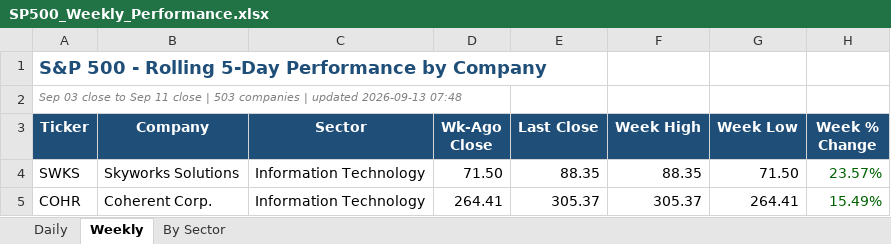
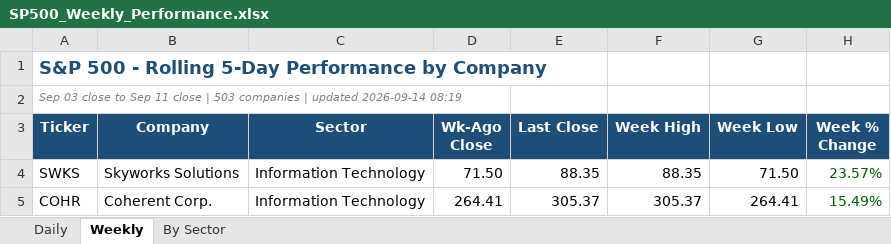
Before and after one commit to loganday2018-svg/sp500-dashboard, an Excel workbook: SP500_Weekly_Performance.xlsx, sheet Weekly, drawn as a sheet; only a part is shown; values as stored, in another font and other column widths than the file's, no borders; the diff names each change by its address in the sheet, - before the commit and + after, or states it on an @@ line.

```diff
--- a/SP500_Weekly_Performance.xlsx (sheet Weekly)
+++ b/SP500_Weekly_Performance.xlsx (sheet Weekly)
-A2 (Ticker): …| updated 2026-09-13 07:48
+A2 (Ticker): …| updated 2026-09-14 08:19
```
Also changed, not shown: sheet By Sector, sheet Daily, 1 other file.
